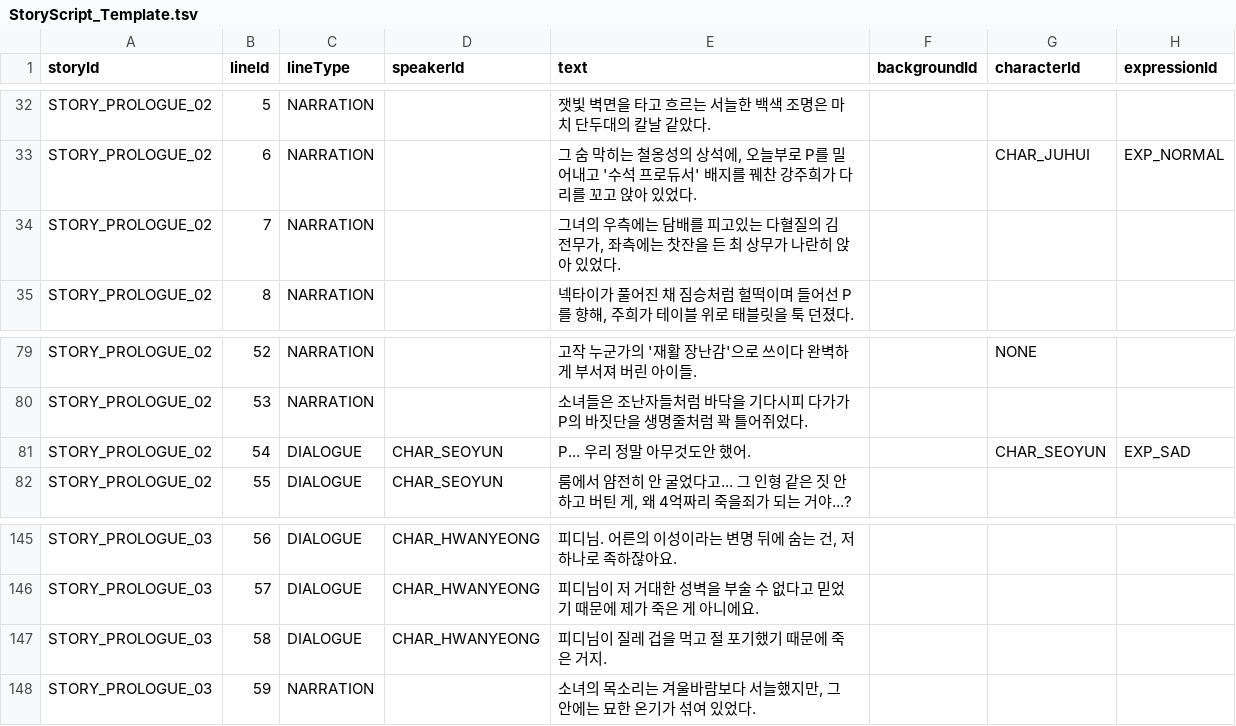
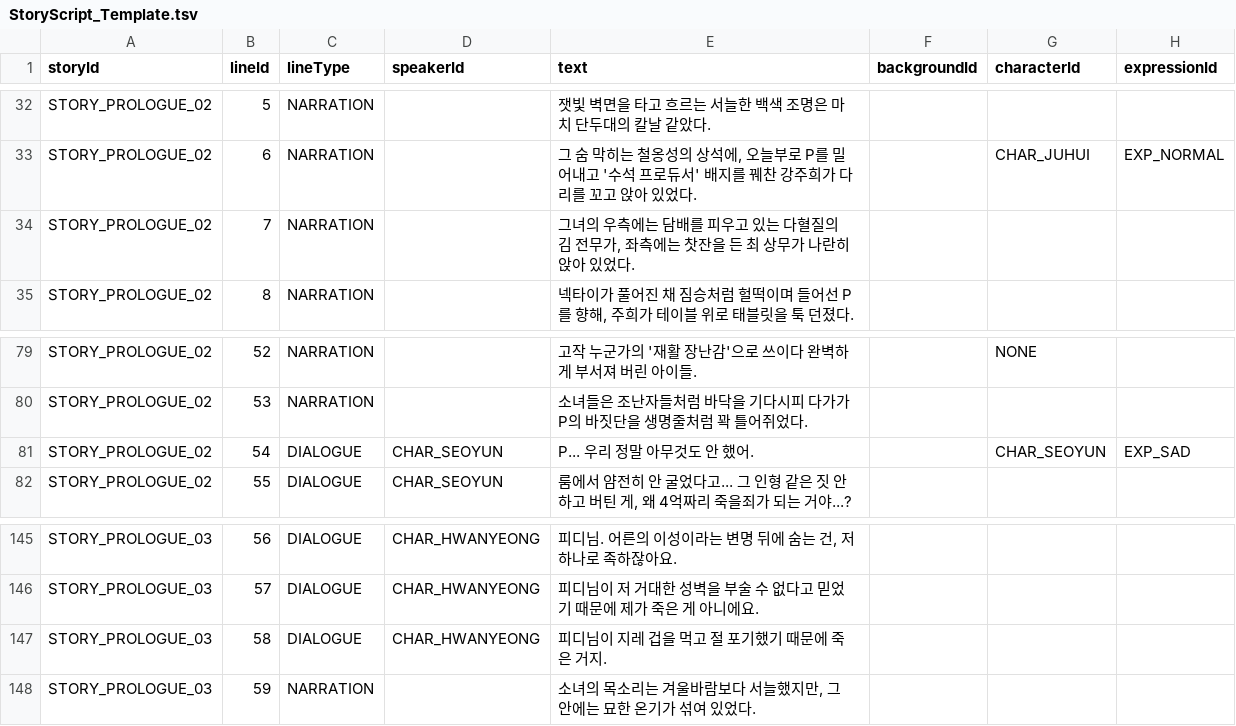
Before and after one commit to Project-VELO/VELO-Client, a TSV file: docs/StoryScript_Template.tsv, drawn as a sheet; only a part is shown, gaps mark what is left out; the diff names each change by its address in the sheet, - before the commit and + after, or states it on an @@ line.

```diff
--- a/docs/StoryScript_Template.tsv
+++ b/docs/StoryScript_Template.tsv
-E34 (text): …배를 피고있는 다…
+E34 (text): …배를 피우고 있는 다…
-E81 (text): P... 우리 정말 아무것도안 했어.
+E81 (text): P... 우리 정말 아무것도 안 했어.
-E147 (text): 피디님이 질레 겁을 먹고 절 포기했기 때문에 죽은 거지.
+E147 (text): 피디님이 지레 겁을 먹고 절 포기했기 때문에 죽은 거지.
```
Also changed, not shown: 10 other files.
